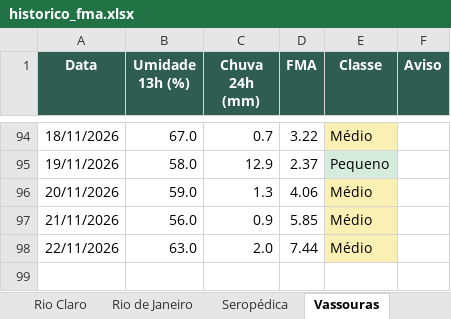
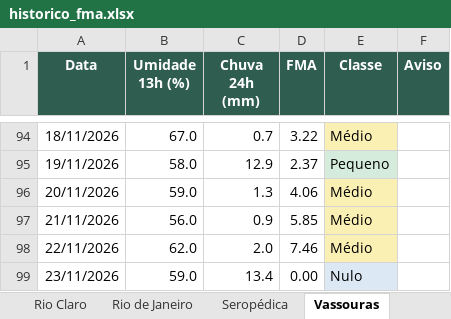
Before and after one commit to kovalsykib/painel-fma, an Excel workbook: docs/historico_fma.xlsx, sheet Vassouras, drawn as a sheet; only a part is shown, gaps mark what is left out; values as stored, in another font and other column widths than the file's, no borders; the diff names each change by its address in the sheet, - before the commit and + after, or states it on an @@ line.

```diff
--- a/docs/historico_fma.xlsx (sheet Vassouras)
+++ b/docs/historico_fma.xlsx (sheet Vassouras)
-B98 (Umidade 13h (%)): 63.0
+B98 (Umidade 13h (%)): 62.0
-D98 (FMA): 7.44
+D98 (FMA): 7.46
+row 99: 23/11/2026 | 59.0 | 13.4 | 0.00 | Nulo
```
Also changed, not shown: sheet Mangaratiba, sheet Rio de Janeiro, sheet Piraí, sheet Rio Claro, sheet Engenheiro Paulo de Frontin, sheet Mendes, 9 more sheets, 33 other files.
